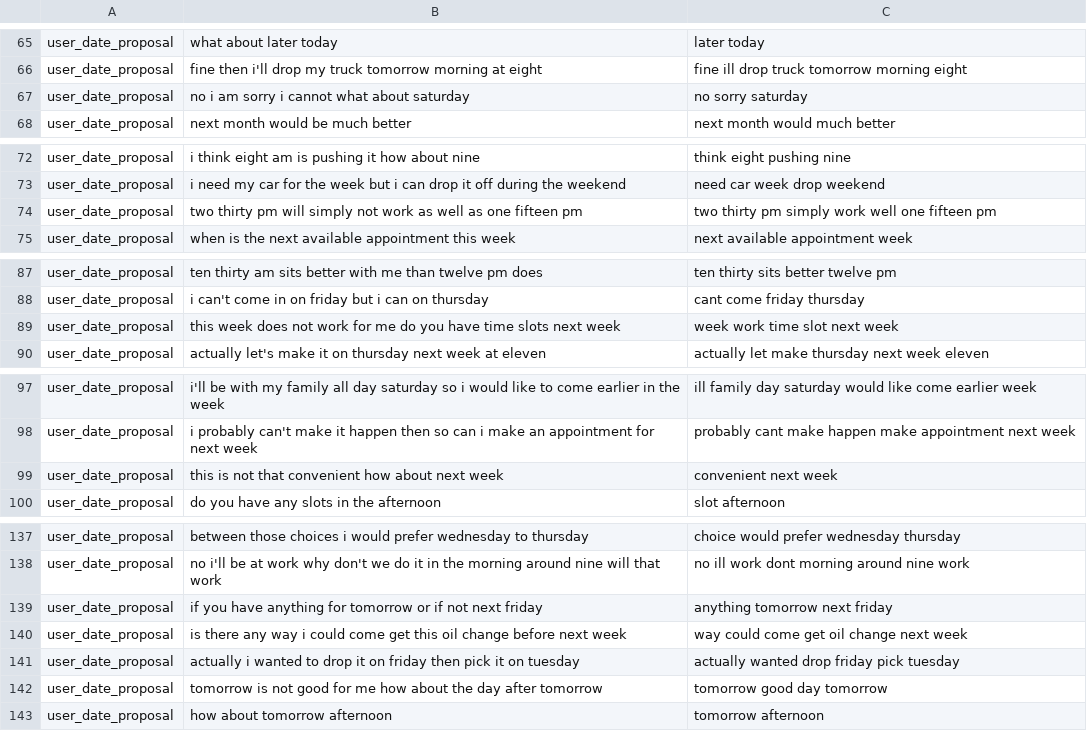
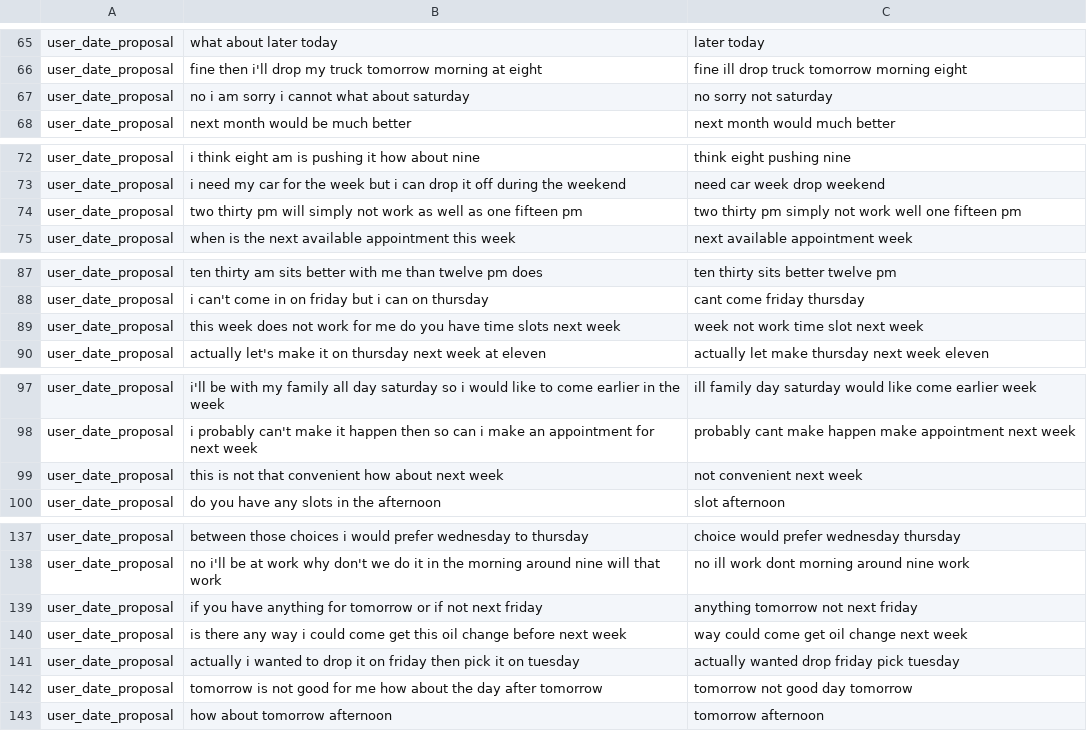
Before and after one commit to Nasos-Anagnostou/NLP_Web_app, a CSV file: data/preprocessed_data.csv, drawn as a sheet; only a part is shown, gaps mark what is left out; the diff covers the shown part only.

```diff
--- a/data/preprocessed_data.csv
+++ b/data/preprocessed_data.csv
@@ -66,3 +66,3 @@ user_date_proposal,what about later today,later today
 user_date_proposal,fine then i'll drop my truck tomorrow morning at eight,fine ill drop truck tomorrow morning eight
-user_date_proposal,no i am sorry i cannot what about saturday,no sorry saturday
+user_date_proposal,no i am sorry i cannot what about saturday,no sorry not saturday
 user_date_proposal,next month would be much better,next month would much better
@@ -73,3 +73,3 @@ user_date_proposal,i think eight am is pushing it how about nine,think eight pus
 user_date_proposal,i need my car for the week but i can drop it off during the weekend,need car week drop weekend
-user_date_proposal,two thirty pm will simply not work as well as one fifteen pm,two thirty pm simply work well one fifteen pm
+user_date_proposal,two thirty pm will simply not work as well as one fifteen pm,two thirty pm simply not work well one fifteen pm
 user_date_proposal,when is the next available appointment this week,next available appointment week
@@ -88,3 +88,3 @@ user_date_proposal,ten thirty am sits better with me than twelve pm does,ten thi
 user_date_proposal,i can't come in on friday but i can on thursday,cant come friday thursday
-user_date_proposal,this week does not work for me do you have time slots next week,week work time slot next week
+user_date_proposal,this week does not work for me do you have time slots next week,week not work time slot next week
 user_date_proposal,actually let's make it on thursday next week at eleven,actually let make thursday next week eleven
@@ -98,3 +98,3 @@ user_date_proposal,i'll be with my family all day saturday so i would like to co
 user_date_proposal,i probably can't make it happen then so can i make an appointment for next week,probably cant make happen make appointment next week
-user_date_proposal,this is not that convenient how about next week,convenient next week
+user_date_proposal,this is not that convenient how about next week,not convenient next week
 user_date_proposal,do you have any slots in the afternoon,slot afternoon
@@ -138,6 +138,6 @@ user_date_proposal,between those choices i would prefer wednesday to thursday,ch
 user_date_proposal,no i'll be at work why don't we do it in the morning around nine will that work,no ill work dont morning around nine work
-user_date_proposal,if you have anything for tomorrow or if not next friday,anything tomorrow next friday
+user_date_proposal,if you have anything for tomorrow or if not next friday,anything tomorrow not next friday
 user_date_proposal,is there any way i could come get this oil change before next week,way could come get oil change next week
 user_date_proposal,actually i wanted to drop it on friday then pick it on tuesday,actually wanted drop friday pick tuesday
-user_date_proposal,tomorrow is not good for me how about the day after tomorrow,tomorrow good day tomorrow
+user_date_proposal,tomorrow is not good for me how about the day after tomorrow,tomorrow not good day tomorrow
 user_date_proposal,how about tomorrow afternoon,tomorrow afternoon
```
Also changed, not shown: 13 edited cells elsewhere in this file, 4 other files.
